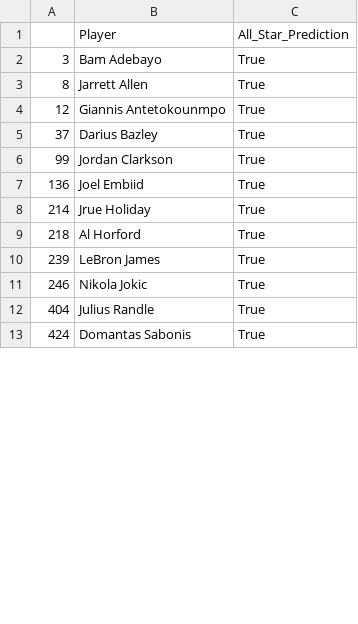
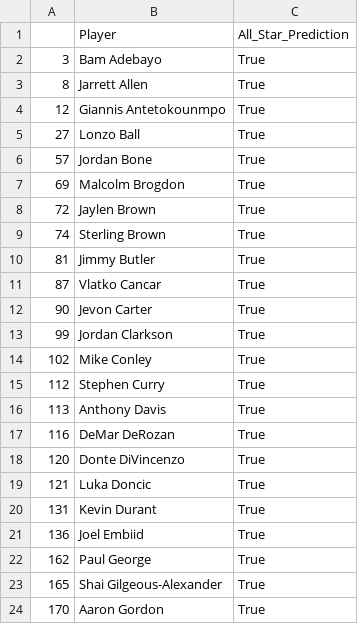
Before and after one commit to rudiejd/NBA_AllStar_Predictions, a CSV file: predictions/DecisionTree_PG_All_Star_Predictions.csv, drawn as a sheet; only a part is shown; the shorter side is filled out with more unchanged rows; removed rows and columns are numbered as before the commit, all else as after; the diff covers the shown part only; the diff names each change by its address in the sheet, - before the commit and + after, or states it on an @@ line.

```diff
--- a/predictions/DecisionTree_PG_All_Star_Predictions.csv
+++ b/predictions/DecisionTree_PG_All_Star_Predictions.csv
-row 5: 37 | Darius Bazley | True
+row 5: 27 | Lonzo Ball | True
+row 6: 57 | Jordan Bone | True
+row 7: 69 | Malcolm Brogdon | True
+row 8: 72 | Jaylen Brown | True
+row 9: 74 | Sterling Brown | True
+row 10: 81 | Jimmy Butler | True
+row 11: 87 | Vlatko Cancar | True
+row 12: 90 | Jevon Carter | True
+row 14: 102 | Mike Conley | True
+row 15: 112 | Stephen Curry | True
+row 16: 113 | Anthony Davis | True
+row 17: 116 | DeMar DeRozan | True
+row 18: 120 | Donte DiVincenzo | True
+row 19: 121 | Luka Doncic | True
+row 20: 131 | Kevin Durant | True
-row 8: 214 | Jrue Holiday | True
-row 9: 218 | Al Horford | True
+row 22: 162 | Paul George | True
+row 23: 165 | Shai Gilgeous-Alexander | True
+row 24: 170 | Aaron Gordon | True
```
Also changed, not shown: 29 added rows and 2 removed rows elsewhere in this file, predictions/DecisionTree_Pct_All_Star_Predictions.csv, predictions/LogisticRegression_PG_All_Star_Predictions.csv, 6 other files.
